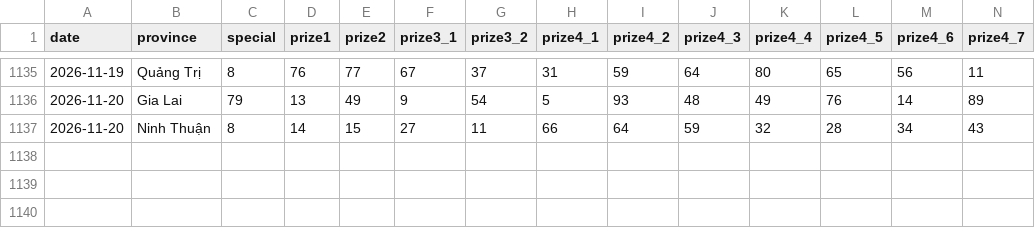
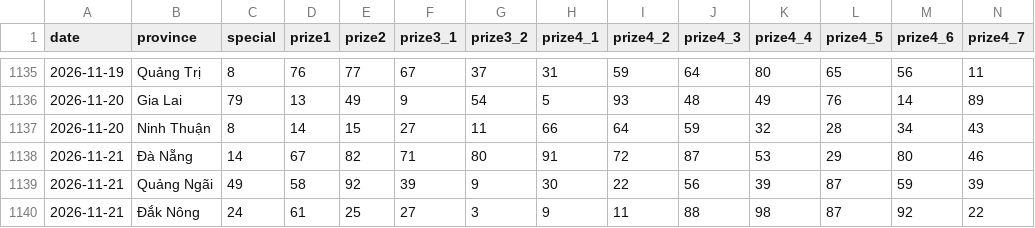
Before and after one commit to phuc341986/vietnam-lottery, a CSV file: data/xsmt-2-digits.csv, drawn as a sheet; only a part is shown, gaps mark what is left out; rows hold the shown columns only; the diff names each change by its address in the sheet, - before the commit and + after, or states it on an @@ line.

```diff
--- a/data/xsmt-2-digits.csv
+++ b/data/xsmt-2-digits.csv
+row 1138: 2026-11-21 | Đà Nẵng | 14 | 67 | 82 | 71 | 80 | 91 | 72 | 87 | 53 | 29 | 80 | 46
+row 1139: 2026-11-21 | Quảng Ngãi | 49 | 58 | 92 | 39 | 9 | 30 | 22 | 56 | 39 | 87 | 59 | 39
+row 1140: 2026-11-21 | Đắk Nông | 24 | 61 | 25 | 27 | 3 | 9 | 11 | 88 | 98 | 87 | 92 | 22
```
Also changed, not shown: data/xsmt-sparse.csv, data/xsmt.csv, 8 other files.
